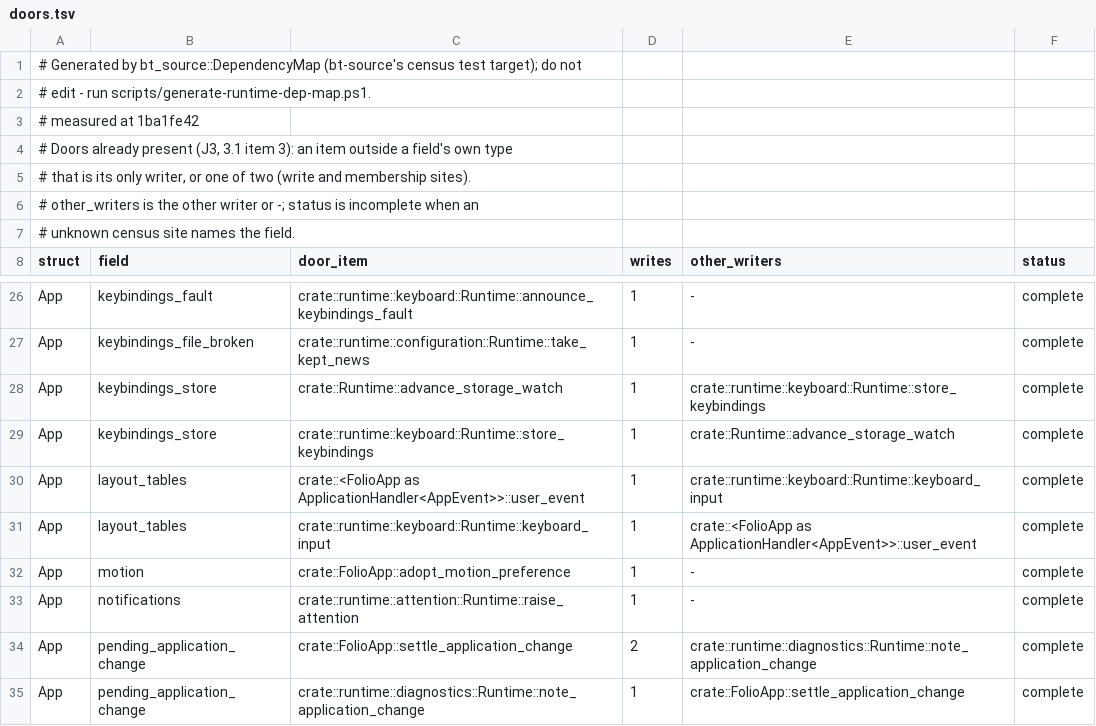
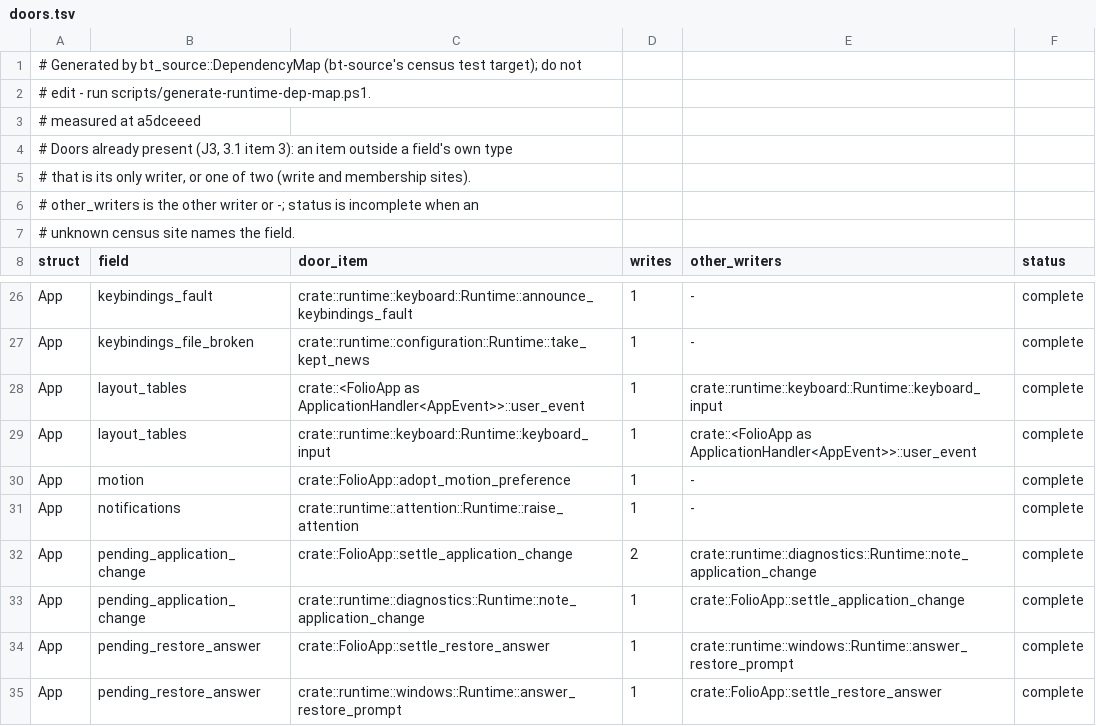
Before and after one commit to lulu-loopp/folio-terminal, a TSV file: docs/plans/design/runtime-dep-map/doors.tsv, drawn as a sheet; only a part is shown, gaps mark what is left out; the shorter side is filled out with more unchanged rows.

```diff
--- a/docs/plans/design/runtime-dep-map/doors.tsv
+++ b/docs/plans/design/runtime-dep-map/doors.tsv
@@ -2,3 +2,3 @@
 # edit - run scripts/generate-runtime-dep-map.ps1.
-# measured at 1ba1fe42
+# measured at a5dceeed
 # Doors already present (J3, 3.1 item 3): an item outside a field's own type
@@ -27,4 +27,2 @@ App	keybindings_fault	crate::runtime::keyboard::Runtime::announce_keybindings_fa
 App	keybindings_file_broken	crate::runtime::configuration::Runtime::take_kept_news	1	-	complete
-App	keybindings_store	crate::Runtime::advance_storage_watch	1	crate::runtime::keyboard::Runtime::store_keybindings	complete
-App	keybindings_store	crate::runtime::keyboard::Runtime::store_keybindings	1	crate::Runtime::advance_storage_watch	complete
 App	layout_tables	crate::<FolioApp as ApplicationHandler<AppEvent>>::user_event	1	crate::runtime::keyboard::Runtime::keyboard_input	complete
```
Also changed, not shown: docs/plans/design/runtime-dep-map/fields.tsv, docs/plans/design/runtime-dep-map/topics.tsv, 1 other file.
